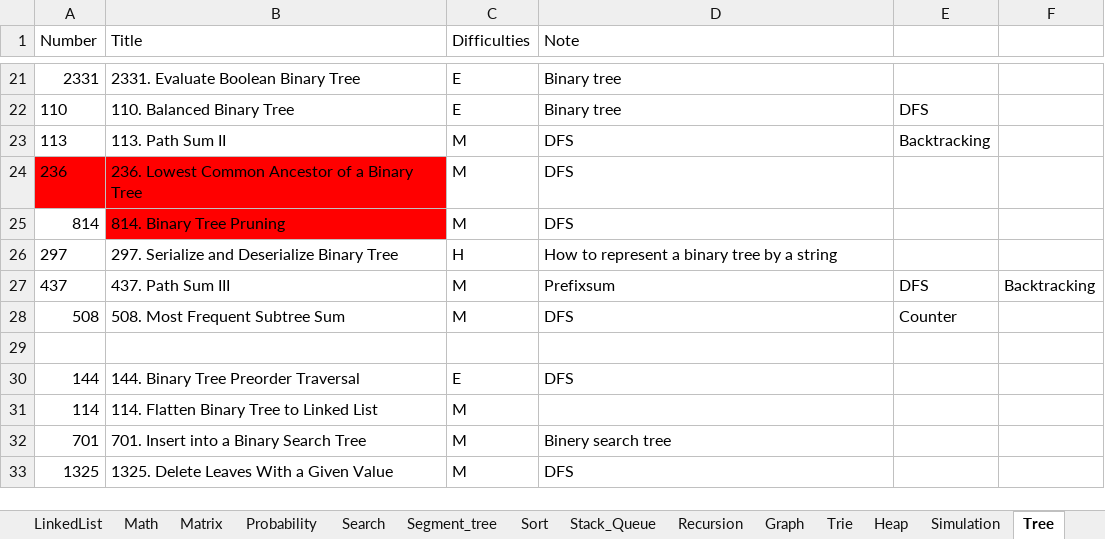
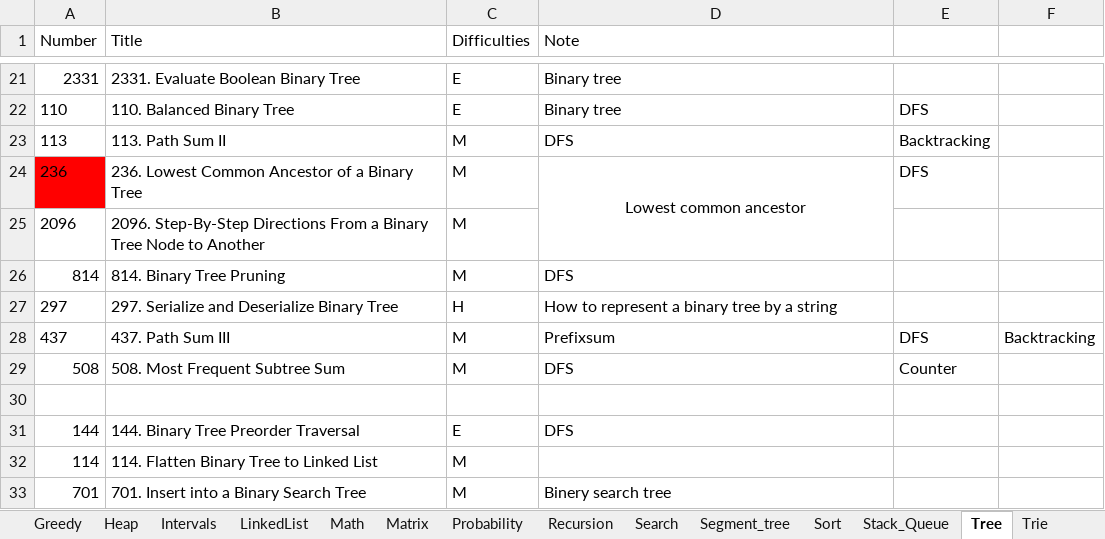
Before and after one commit to yue-w/LeetCode, an Excel workbook: Leetcode_note.xlsx, sheet Tree, drawn as a sheet; only a part is shown, gaps mark what is left out; the shorter side is filled out with more unchanged rows; values as stored, in another font and other column widths than the file's, no borders; addresses are those after the commit; the diff names each change by its address in the sheet, - before the commit and + after, or states it on an @@ line.

```diff
--- a/Leetcode_note.xlsx (sheet Tree)
+++ b/Leetcode_note.xlsx (sheet Tree)
@@ sheet tab order changed: Greedy | Heap | Intervals | LinkedList | Math | Matrix | Probability | Recursion | Search | Segment_tree | Sort | Stack_Queue | Tree | Trie @@
-B24 fill: #FF0000
+B24 fill: none
-D24 (Note): DFS
+D24 (Note): Lowest common ancestor
-D24 alignment: left
+D24 alignment: center
+D24:D25 merged
-E24: (empty)
+E24: DFS
+row 25: 2096 | 2096. Step-By-Step Directions From a Binary Tree Node to Another | M
-B26 fill: #FF0000
+B26 fill: none
```
Also changed, not shown: sheet DP, sheet Log, sheet Stack_Queue, sheet Greedy, sheet Graph, sheet Heap, 1 more sheet, 2 other files.
